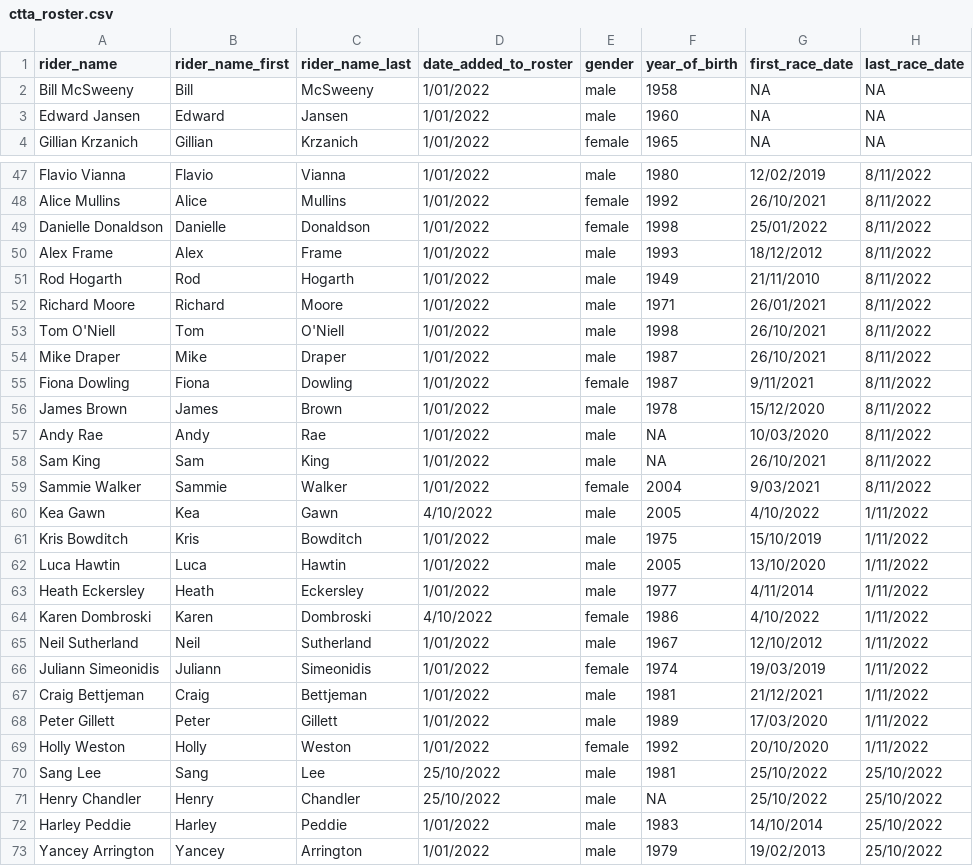
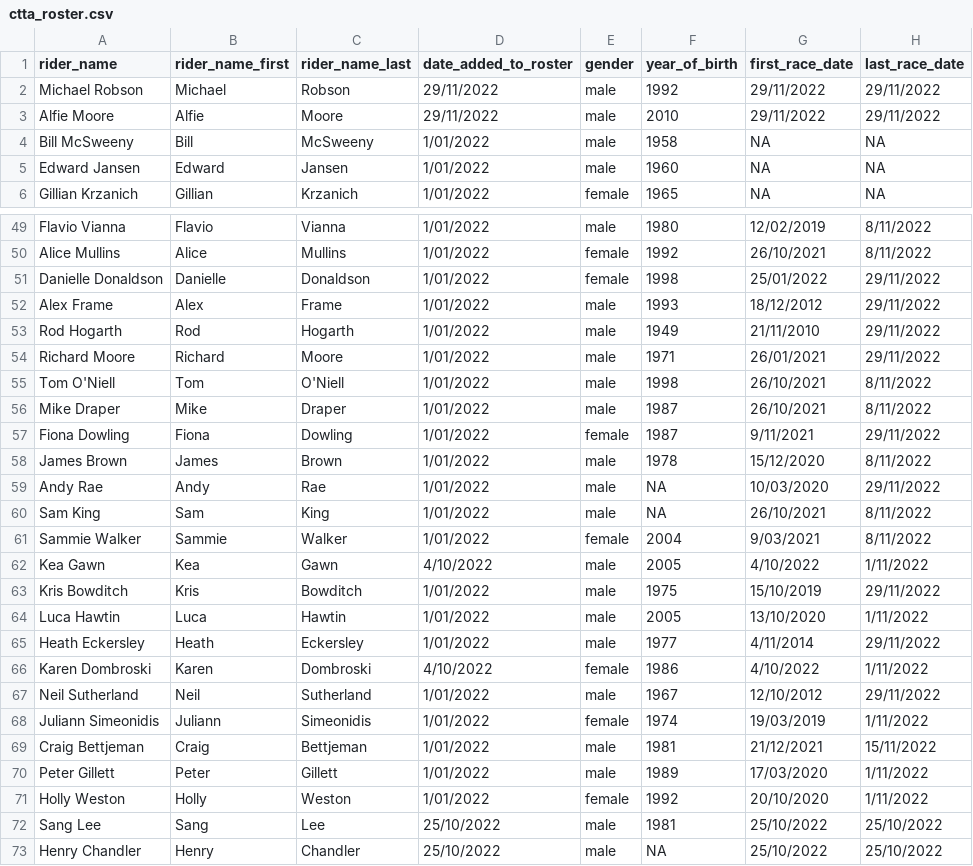
Before and after one commit to YanceyA/Monkey-Brain, a CSV file: data/ctta_roster.csv, drawn as a sheet; only a part is shown, gaps mark what is left out; the shorter side is filled out with more unchanged rows; the diff covers the shown part only.

```diff
--- a/data/ctta_roster.csv
+++ b/data/ctta_roster.csv
@@ -1,2 +1,4 @@
 rider_name,rider_name_first,rider_name_last,date_added_to_roster,gender,year_of_birth,first_race_date,last_race_date
+Michael Robson,Michael,Robson,29/11/2022,male,1992,29/11/2022,29/11/2022
+Alfie Moore,Alfie,Moore,29/11/2022,male,2010,29/11/2022,29/11/2022
 Bill McSweeny,Bill,McSweeny,1/01/2022,male,1958,NA,NA
@@ -48,11 +50,11 @@ Flavio Vianna,Flavio,Vianna,1/01/2022,male,1980,12/02/2019,8/11/2022
 Alice Mullins,Alice,Mullins,1/01/2022,female,1992,26/10/2021,8/11/2022
-Danielle Donaldson,Danielle,Donaldson,1/01/2022,female,1998,25/01/2022,8/11/2022
-Alex Frame,Alex,Frame,1/01/2022,male,1993,18/12/2012,8/11/2022
-Rod Hogarth,Rod,Hogarth,1/01/2022,male,1949,21/11/2010,8/11/2022
-Richard Moore,Richard,Moore,1/01/2022,male,1971,26/01/2021,8/11/2022
+Danielle Donaldson,Danielle,Donaldson,1/01/2022,female,1998,25/01/2022,29/11/2022
+Alex Frame,Alex,Frame,1/01/2022,male,1993,18/12/2012,29/11/2022
+Rod Hogarth,Rod,Hogarth,1/01/2022,male,1949,21/11/2010,29/11/2022
+Richard Moore,Richard,Moore,1/01/2022,male,1971,26/01/2021,29/11/2022
 Tom O'Niell,Tom,O'Niell,1/01/2022,male,1998,26/10/2021,8/11/2022
 Mike Draper,Mike,Draper,1/01/2022,male,1987,26/10/2021,8/11/2022
-Fiona Dowling,Fiona,Dowling,1/01/2022,female,1987,9/11/2021,8/11/2022
+Fiona Dowling,Fiona,Dowling,1/01/2022,female,1987,9/11/2021,29/11/2022
 James Brown,James,Brown,1/01/2022,male,1978,15/12/2020,8/11/2022
-Andy Rae,Andy,Rae,1/01/2022,male,NA,10/03/2020,8/11/2022
+Andy Rae,Andy,Rae,1/01/2022,male,NA,10/03/2020,29/11/2022
 Sam King,Sam,King,1/01/2022,male,NA,26/10/2021,8/11/2022
@@ -60,9 +62,9 @@ Sammie Walker,Sammie,Walker,1/01/2022,female,2004,9/03/2021,8/11/2022
 Kea Gawn,Kea,Gawn,4/10/2022,male,2005,4/10/2022,1/11/2022
-Kris Bowditch,Kris,Bowditch,1/01/2022,male,1975,15/10/2019,1/11/2022
+Kris Bowditch,Kris,Bowditch,1/01/2022,male,1975,15/10/2019,29/11/2022
 Luca Hawtin,Luca,Hawtin,1/01/2022,male,2005,13/10/2020,1/11/2022
-Heath Eckersley,Heath,Eckersley,1/01/2022,male,1977,4/11/2014,1/11/2022
+Heath Eckersley,Heath,Eckersley,1/01/2022,male,1977,4/11/2014,29/11/2022
 Karen Dombroski,Karen,Dombroski,4/10/2022,female,1986,4/10/2022,1/11/2022
-Neil Sutherland,Neil,Sutherland,1/01/2022,male,1967,12/10/2012,1/11/2022
+Neil Sutherland,Neil,Sutherland,1/01/2022,male,1967,12/10/2012,29/11/2022
 Juliann Simeonidis,Juliann,Simeonidis,1/01/2022,female,1974,19/03/2019,1/11/2022
-Craig Bettjeman,Craig,Bettjeman,1/01/2022,male,1981,21/12/2021,1/11/2022
+Craig Bettjeman,Craig,Bettjeman,1/01/2022,male,1981,21/12/2021,15/11/2022
 Peter Gillett,Peter,Gillett,1/01/2022,male,1989,17/03/2020,1/11/2022
```
Also changed, not shown: 22 edited cells elsewhere in this file, 7 other files.
